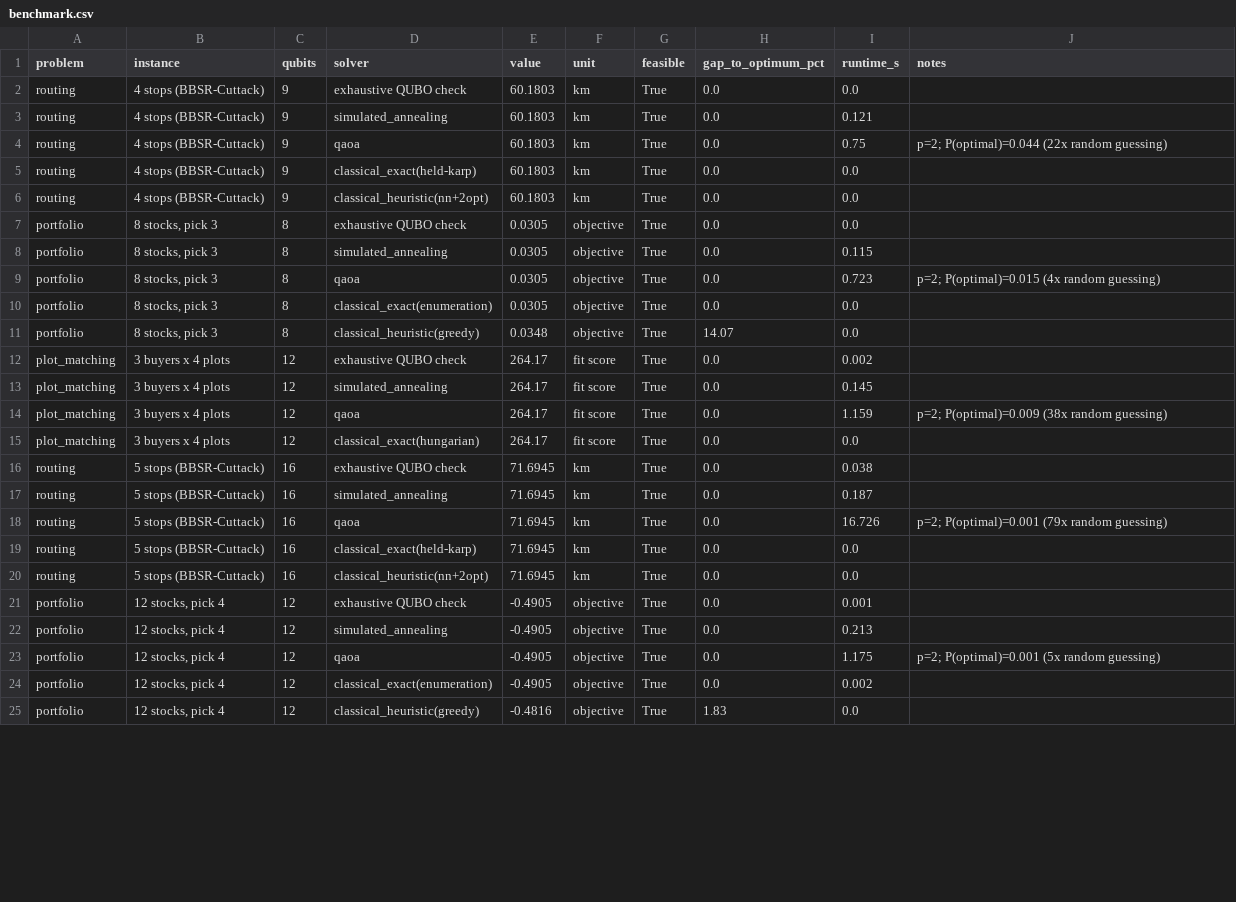
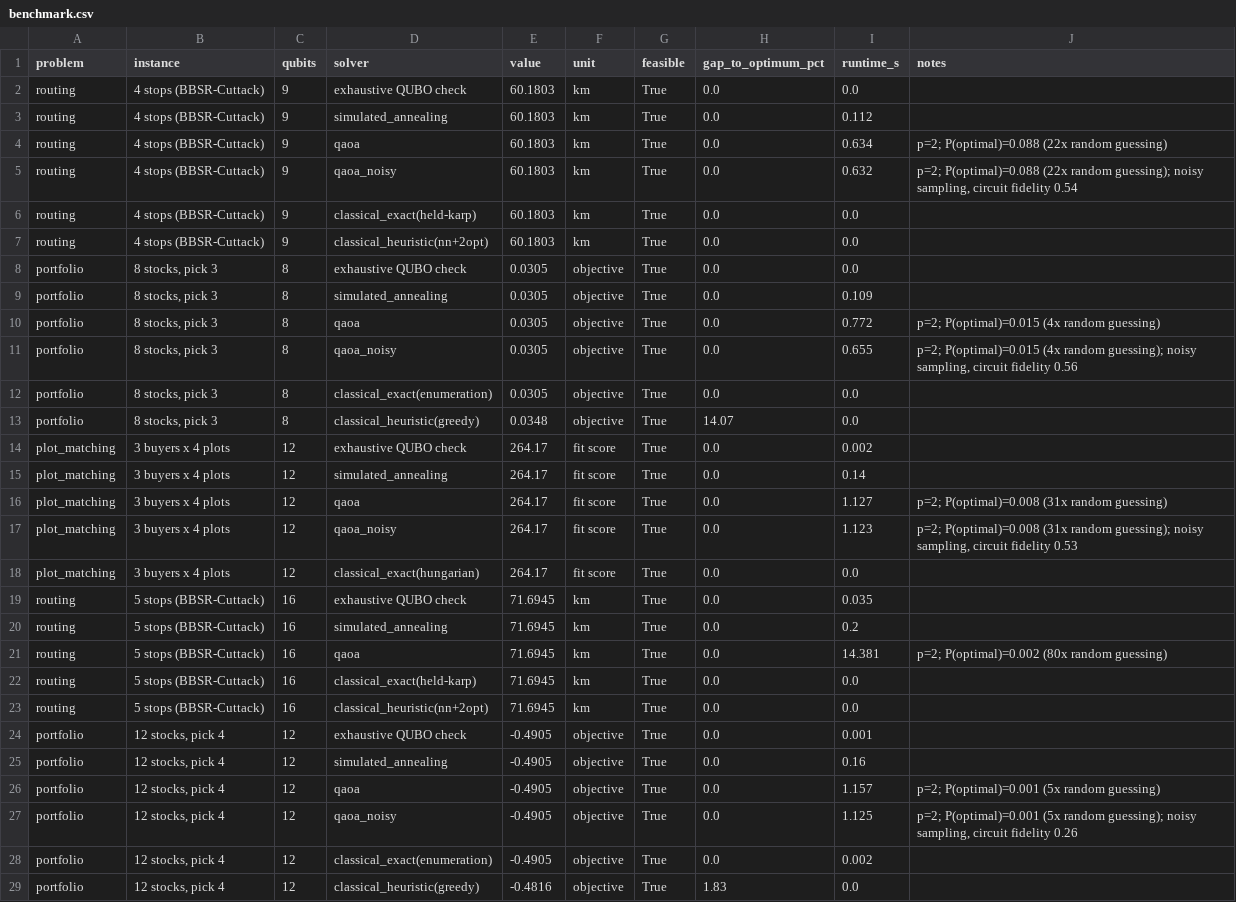
Before and after one commit to shaswatprof2000-git-hub/q-optima, a CSV file: results/benchmark.csv, drawn as a sheet; only a part is shown; the diff covers the shown part only.

Commit message:
Q-Optima v0.2: quantum circuits, hardware noise, quantum-AI, real data, graphics
- quantum/: gate-level QAOA circuits (RZZ -> CNOT.RZ.CNOT), depth and CNOT counts,
  OpenQASM 2.0 export, gate-by-gate simulation, SWAP estimate, illustrative device
  profiles with fidelity estimates, Bloch vectors and entanglement entropy
- QAOA variants: CVaR, warm start, layer-wise INTERP, noise model; P(optimal)
  now counts all degenerate optima
- Max-Cut plug-in on real networks (Florentine families, karate club)
- datasets: Odisha towns, live OSRM road distances and NSE prices with offline
  fallback, scikit-learn real datasets
- qml/: quantum-kernel classifier vs classical models; learned QAOA angles
- viz/showcase: 14 figures incl. infographic, flowchart, circuit diagrams,
  Bloch spheres, landscape, hardware comparison
- docs/THEORY.md with formulas, Mermaid diagrams and references
- interactive Colab notebook (generated by notebooks/build_notebook.py)
- updated project notes, CI renders figures
- 31 tests

```diff
--- a/results/benchmark.csv
+++ b/results/benchmark.csv
@@ -2,4 +2,5 @@ problem,instance,qubits,solver,value,unit,feasible,gap_to_optimum_pct,runtime_s,
 routing,4 stops (BBSR-Cuttack),9,exhaustive QUBO check,60.1803,km,True,0.0,0.0,
-routing,4 stops (BBSR-Cuttack),9,simulated_annealing,60.1803,km,True,0.0,0.121,
-routing,4 stops (BBSR-Cuttack),9,qaoa,60.1803,km,True,0.0,0.75,p=2; P(optimal)=0.044 (22x random guessing)
+routing,4 stops (BBSR-Cuttack),9,simulated_annealing,60.1803,km,True,0.0,0.112,
+routing,4 stops (BBSR-Cuttack),9,qaoa,60.1803,km,True,0.0,0.634,p=2; P(optimal)=0.088 (22x random guessing)
+routing,4 stops (BBSR-Cuttack),9,qaoa_noisy,60.1803,km,True,0.0,0.632,"p=2; P(optimal)=0.088 (22x random guessing); noisy sampling, circuit fidelity 0.54"
 routing,4 stops (BBSR-Cuttack),9,classical_exact(held-karp),60.1803,km,True,0.0,0.0,
@@ -7,4 +8,5 @@ routing,4 stops (BBSR-Cuttack),9,classical_heuristic(nn+2opt),60.1803,km,True,0.
 portfolio,"8 stocks, pick 3",8,exhaustive QUBO check,0.0305,objective,True,0.0,0.0,
-portfolio,"8 stocks, pick 3",8,simulated_annealing,0.0305,objective,True,0.0,0.115,
-portfolio,"8 stocks, pick 3",8,qaoa,0.0305,objective,True,0.0,0.723,p=2; P(optimal)=0.015 (4x random guessing)
+portfolio,"8 stocks, pick 3",8,simulated_annealing,0.0305,objective,True,0.0,0.109,
+portfolio,"8 stocks, pick 3",8,qaoa,0.0305,objective,True,0.0,0.772,p=2; P(optimal)=0.015 (4x random guessing)
+portfolio,"8 stocks, pick 3",8,qaoa_noisy,0.0305,objective,True,0.0,0.655,"p=2; P(optimal)=0.015 (4x random guessing); noisy sampling, circuit fidelity 0.56"
 portfolio,"8 stocks, pick 3",8,classical_exact(enumeration),0.0305,objective,True,0.0,0.0,
@@ -12,8 +14,9 @@ portfolio,"8 stocks, pick 3",8,classical_heuristic(greedy),0.0348,objective,True
 plot_matching,3 buyers x 4 plots,12,exhaustive QUBO check,264.17,fit score,True,0.0,0.002,
-plot_matching,3 buyers x 4 plots,12,simulated_annealing,264.17,fit score,True,0.0,0.145,
-plot_matching,3 buyers x 4 plots,12,qaoa,264.17,fit score,True,0.0,1.159,p=2; P(optimal)=0.009 (38x random guessing)
+plot_matching,3 buyers x 4 plots,12,simulated_annealing,264.17,fit score,True,0.0,0.14,
+plot_matching,3 buyers x 4 plots,12,qaoa,264.17,fit score,True,0.0,1.127,p=2; P(optimal)=0.008 (31x random guessing)
+plot_matching,3 buyers x 4 plots,12,qaoa_noisy,264.17,fit score,True,0.0,1.123,"p=2; P(optimal)=0.008 (31x random guessing); noisy sampling, circuit fidelity 0.53"
 plot_matching,3 buyers x 4 plots,12,classical_exact(hungarian),264.17,fit score,True,0.0,0.0,
-routing,5 stops (BBSR-Cuttack),16,exhaustive QUBO check,71.6945,km,True,0.0,0.038,
-routing,5 stops (BBSR-Cuttack),16,simulated_annealing,71.6945,km,True,0.0,0.187,
-routing,5 stops (BBSR-Cuttack),16,qaoa,71.6945,km,True,0.0,16.726,p=2; P(optimal)=0.001 (79x random guessing)
+routing,5 stops (BBSR-Cuttack),16,exhaustive QUBO check,71.6945,km,True,0.0,0.035,
+routing,5 stops (BBSR-Cuttack),16,simulated_annealing,71.6945,km,True,0.0,0.2,
+routing,5 stops (BBSR-Cuttack),16,qaoa,71.6945,km,True,0.0,14.381,p=2; P(optimal)=0.002 (80x random guessing)
 routing,5 stops (BBSR-Cuttack),16,classical_exact(held-karp),71.6945,km,True,0.0,0.0,
@@ -21,4 +24,5 @@ routing,5 stops (BBSR-Cuttack),16,classical_heuristic(nn+2opt),71.6945,km,True,0
 portfolio,"12 stocks, pick 4",12,exhaustive QUBO check,-0.4905,objective,True,0.0,0.001,
-portfolio,"12 stocks, pick 4",12,simulated_annealing,-0.4905,objective,True,0.0,0.213,
-portfolio,"12 stocks, pick 4",12,qaoa,-0.4905,objective,True,0.0,1.175,p=2; P(optimal)=0.001 (5x random guessing)
+portfolio,"12 stocks, pick 4",12,simulated_annealing,-0.4905,objective,True,0.0,0.16,
+portfolio,"12 stocks, pick 4",12,qaoa,-0.4905,objective,True,0.0,1.157,p=2; P(optimal)=0.001 (5x random guessing)
+portfolio,"12 stocks, pick 4",12,qaoa_noisy,-0.4905,objective,True,0.0,1.125,"p=2; P(optimal)=0.001 (5x random guessing); noisy sampling, circuit fidelity 0.26"
 portfolio,"12 stocks, pick 4",12,classical_exact(enumeration),-0.4905,objective,True,0.0,0.002,
```
Also changed, not shown: 5 added rows and 4 edited cells elsewhere in this file, 43 other files.
